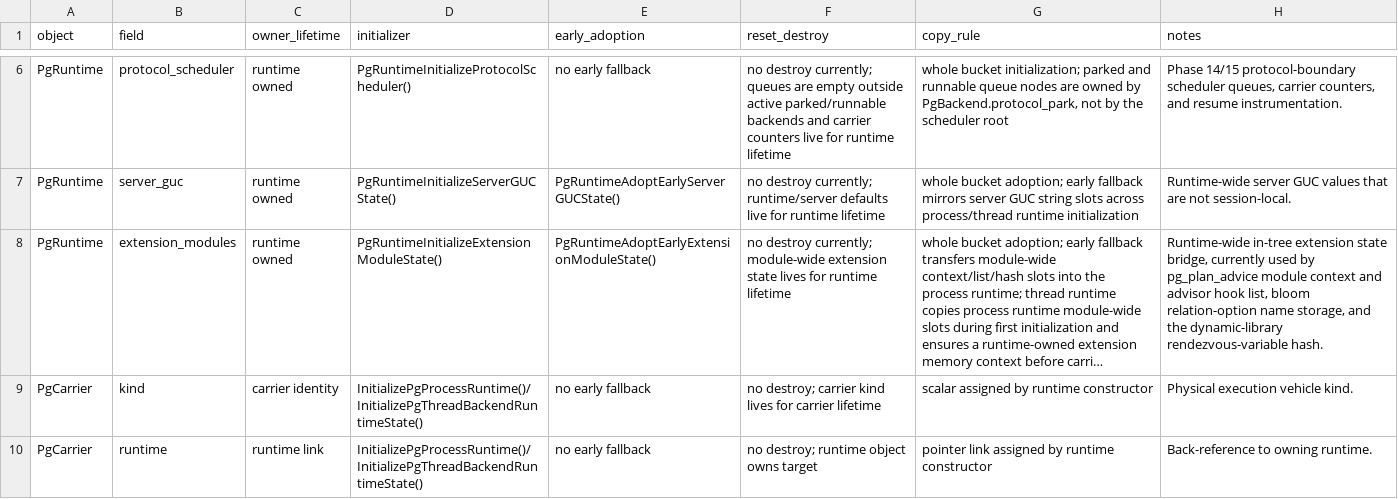
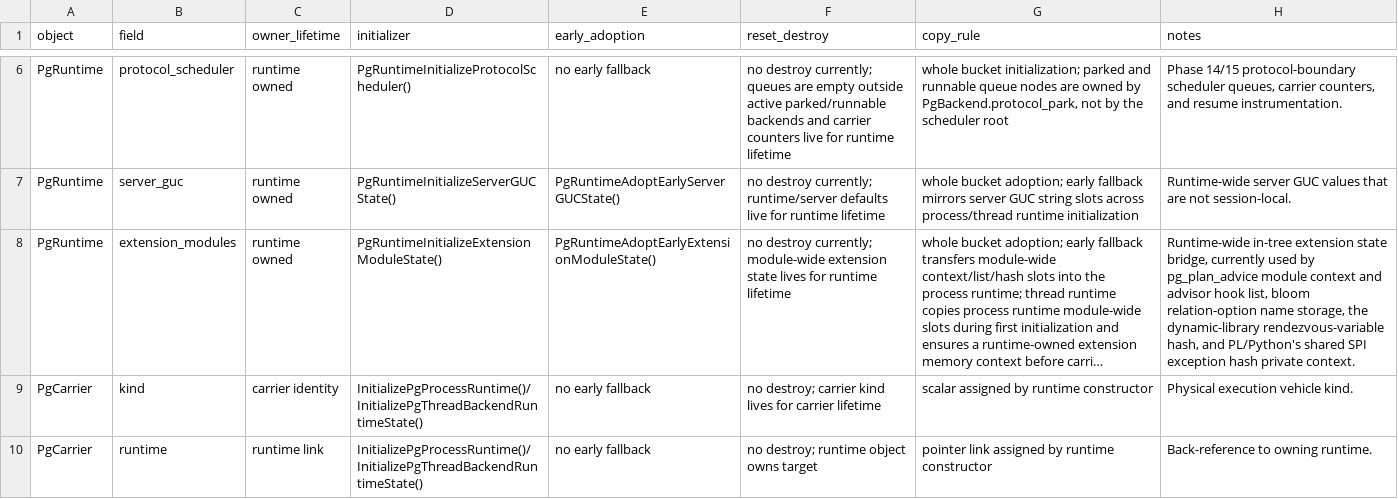
Before and after one commit to samwillis/multithreaded-postgres, a TSV file: MULTITHREADED_RUNTIME_LIFECYCLE.tsv, drawn as a sheet; only a part is shown, gaps mark what is left out; long unchanged cells end in …; the diff covers the shown part only; the diff names each change by its address in the sheet, - before the commit and + after, or states it on an @@ line.

```diff
--- a/MULTITHREADED_RUNTIME_LIFECYCLE.tsv
+++ b/MULTITHREADED_RUNTIME_LIFECYCLE.tsv
-H8 (notes): …name storage, and the dynamic-library rendezvous-variable hash.
+H8 (notes): …name storage, the dynamic-library rendezvous-variable hash, and PL/Python's shared SPI exception hash private context.
```
Also changed, not shown: 3 edited cells elsewhere in this file, MULTITHREADED_RUNTIME_OWNERS.tsv, plan_docs/MULTITHREADED_PHASE16_EXCLUSIONS.tsv, 14 other files.
